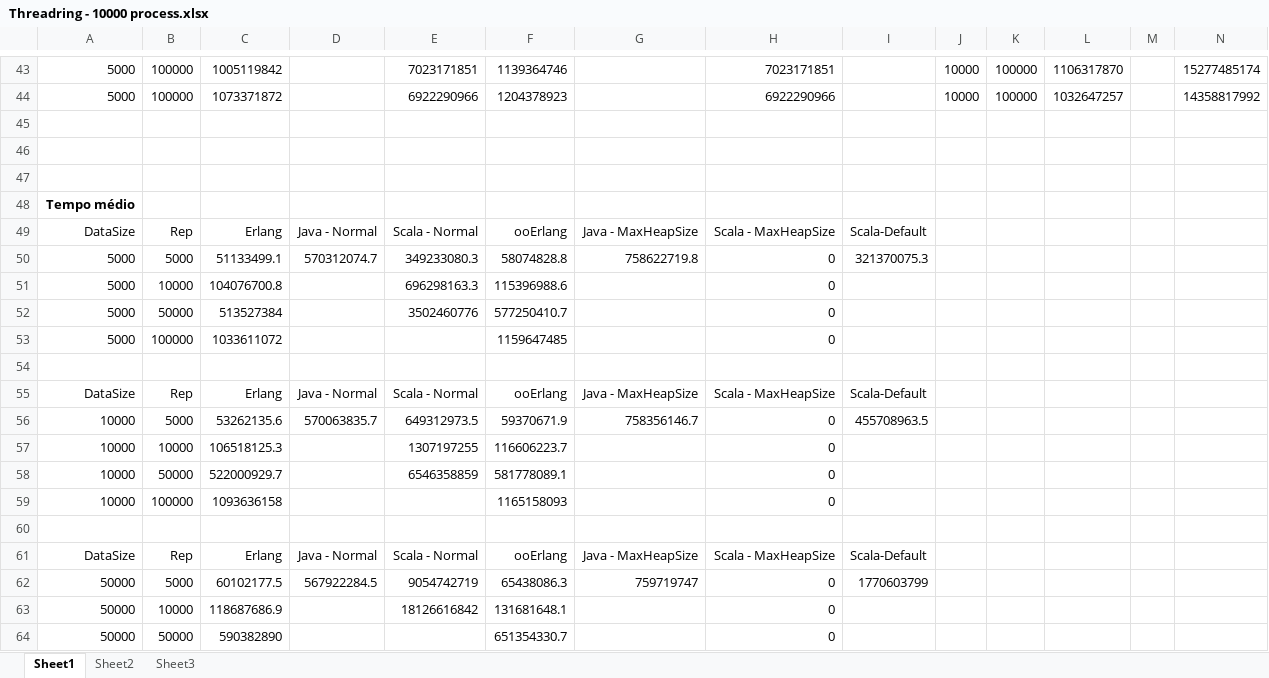
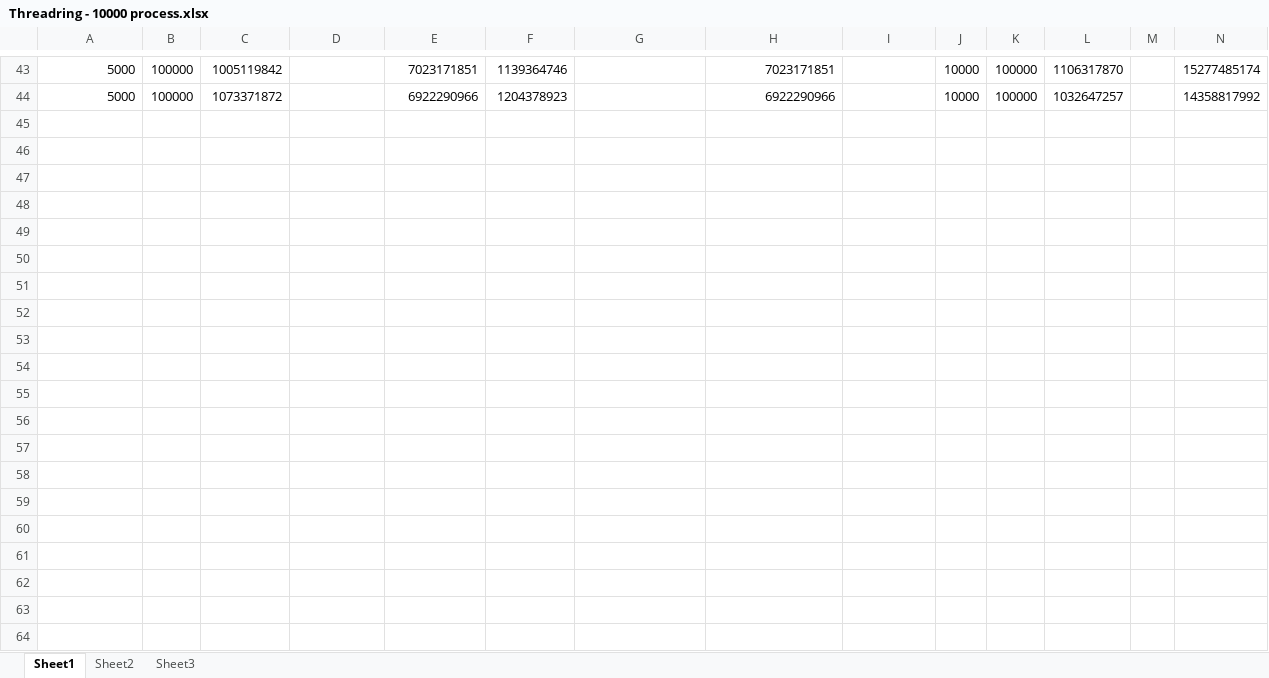
Before and after one commit to danielhba/mpi, an Excel workbook: Testes/Threadring/Threadring - 10000 process.xlsx, sheet Sheet1, drawn as a sheet; only a part is shown, gaps mark what is left out; values as stored, in another font and other column widths than the file's, no borders; charts and pictures not drawn; rows hold the shown columns only; the diff covers the shown part only; the diff names each change by its address in the sheet, - before the commit and + after, or states it on an @@ line.

```diff
--- a/Testes/Threadring/Threadring - 10000 process.xlsx (sheet Sheet1)
+++ b/Testes/Threadring/Threadring - 10000 process.xlsx (sheet Sheet1)
-row 45: (empty)
-row 46: (empty)
-row 47: (empty)
-row 48: Tempo médio
-row 49: DataSize | Rep | Erlang | Java - Normal | Scala - Normal | ooErlang | Java - MaxHeapSize | Scala - MaxHeapSize | Scala-Default
-row 50: 5000 | 5000 | 51133499.1 | 570312074.7 | 349233080.3 | 58074828.8 | 758622719.8 | 0 | 321370075.3
-row 51: 5000 | 10000 | 104076700.8 |  | 696298163.3 | 115396988.6 |  | 0
-row 52: 5000 | 50000 | 513527384 |  | 3502460776 | 577250410.7 |  | 0
-row 53: 5000 | 100000 | 1033611072 |  |  | 1159647485 |  | 0
-row 54: (empty)
-row 55: DataSize | Rep | Erlang | Java - Normal | Scala - Normal | ooErlang | Java - MaxHeapSize | Scala - MaxHeapSize | Scala-Default
-row 56: 10000 | 5000 | 53262135.6 | 570063835.7 | 649312973.5 | 59370671.9 | 758356146.7 | 0 | 455708963.5
-row 57: 10000 | 10000 | 106518125.3 |  | 1307197255 | 116606223.7 |  | 0
-row 58: 10000 | 50000 | 522000929.7 |  | 6546358859 | 581778089.1 |  | 0
-row 59: 10000 | 100000 | 1093636158 |  |  | 1165158093 |  | 0
-row 60: (empty)
-row 61: DataSize | Rep | Erlang | Java - Normal | Scala - Normal | ooErlang | Java - MaxHeapSize | Scala - MaxHeapSize | Scala-Default
-row 62: 50000 | 5000 | 60102177.5 | 567922284.5 | 9054742719 | 65438086.3 | 759719747 | 0 | 1770603799
-row 63: 50000 | 10000 | 118687686.9 |  | 18126616842 | 131681648.1 |  | 0
-row 64: 50000 | 50000 | 590382890 |  |  | 651354330.7 |  | 0
```
Also changed, not shown: 20 removed rows elsewhere in this sheet, charts or pictures, Testes/PingPing/PingPing.xlsx, Testes/PingPong/PingPong.xlsx, 4 other files.
